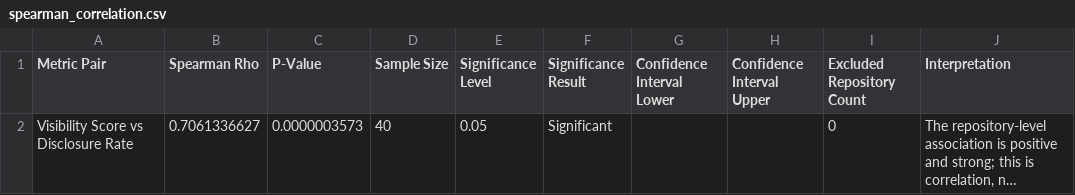
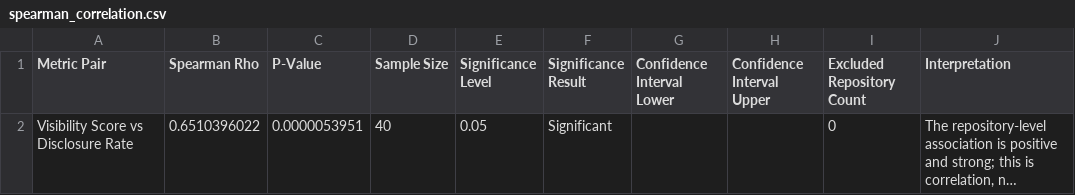
Before and after one commit to Minseo421/AI_Analyzer, a CSV file: pr-analyzer-maven-skip-bad-repos/spearman_correlation.csv, drawn as a sheet; long unchanged cells end in …; the diff names each change by its address in the sheet, - before the commit and + after, or states it on an @@ line.

Commit message:
now Spearman value

```diff
--- a/pr-analyzer-maven-skip-bad-repos/spearman_correlation.csv
+++ b/pr-analyzer-maven-skip-bad-repos/spearman_correlation.csv
-B2 (Spearman Rho): 0.7061336627
+B2 (Spearman Rho): 0.6510396022
-C2 (P-Value): 0.0000003573
+C2 (P-Value): 0.0000053951
```
